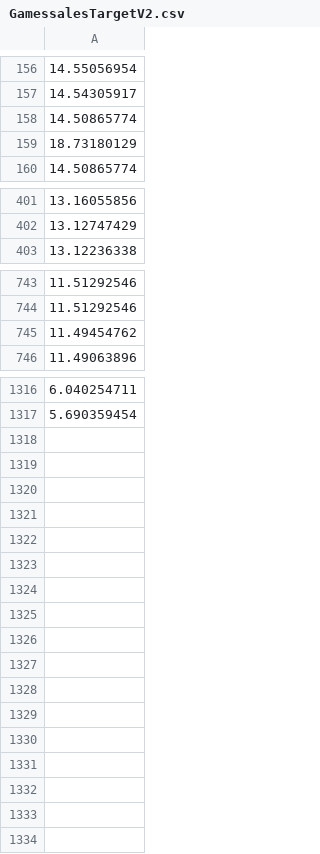
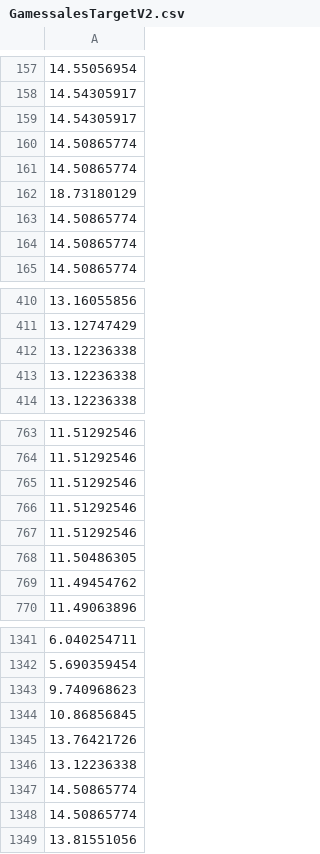
Before and after one commit to arcboundavenger/Python1, a CSV file: GamessalesTargetV2.csv, drawn as a sheet; only a part is shown, gaps mark what is left out; the diff covers the shown part only; the diff names each change by its address in the sheet, - before the commit and + after, or states it on an @@ line.

```diff
--- a/GamessalesTargetV2.csv
+++ b/GamessalesTargetV2.csv
+row 159: 14.54305917
+row 160: 14.50865774
+row 163: 14.50865774
+row 164: 14.50865774
+row 412: 13.12236338
+row 413: 13.12236338
+row 765: 11.51292546
+row 766: 11.51292546
+row 767: 11.51292546
+row 768: 11.50486305
+row 1343: 9.740968623
+row 1344: 10.86856845
+row 1345: 13.76421726
+row 1346: 13.12236338
+row 1347: 14.50865774
+row 1348: 14.50865774
+row 1349: 13.81551056
```
Also changed, not shown: 15 added rows elsewhere in this file, GamesalesdataV3.csv, forspearman.csv, 2 other files.
